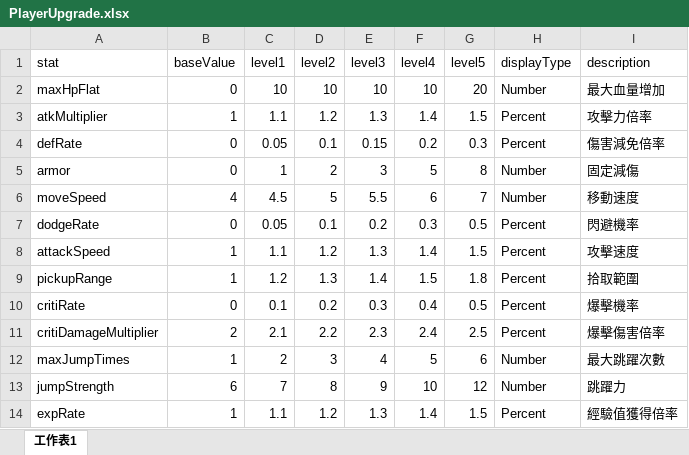
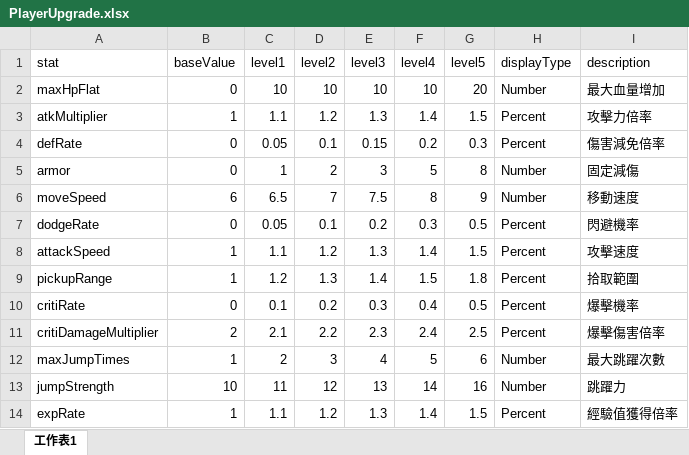
Before and after one commit to muji548569/Planet_Survivors, an Excel workbook: Assets/DataSource/Excel/PlayerUpgrade.xlsx, sheet 工作表1, drawn as a sheet; values as stored, in another font and other column widths than the file's, no borders; the diff names each change by its address in the sheet, - before the commit and + after, or states it on an @@ line.

Commit message:
balance: adjust player movement and jump values

```diff
--- a/Assets/DataSource/Excel/PlayerUpgrade.xlsx (sheet 工作表1)
+++ b/Assets/DataSource/Excel/PlayerUpgrade.xlsx (sheet 工作表1)
-B6 (baseValue): 4
+B6 (baseValue): 6
-C6 (level1): 4.5
+C6 (level1): 6.5
-D6 (level2): 5
+D6 (level2): 7
-E6 (level3): 5.5
+E6 (level3): 7.5
-F6 (level4): 6
+F6 (level4): 8
-G6 (level5): 7
+G6 (level5): 9
-B13 (baseValue): 6
+B13 (baseValue): 10
-C13 (level1): 7
+C13 (level1): 11
-D13 (level2): 8
+D13 (level2): 12
-E13 (level3): 9
+E13 (level3): 13
-F13 (level4): 10
+F13 (level4): 14
-G13 (level5): 12
+G13 (level5): 16
```
Also changed, not shown: 2 other files.
